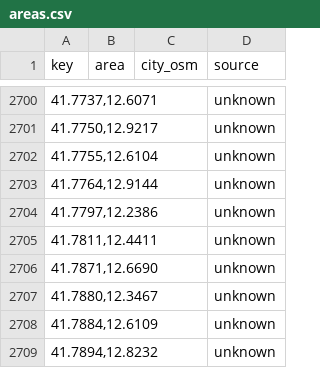
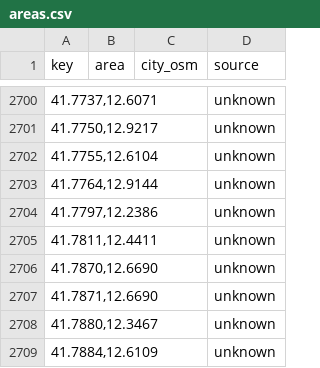
Before and after one commit to Giacbotta/nutrie-new-business-tracking, a CSV file: data/areas.csv, drawn as a sheet; only a part is shown, gaps mark what is left out; the shorter side is filled out with more unchanged rows; the diff names each change by its address in the sheet, - before the commit and + after, or states it on an @@ line.

```diff
--- a/data/areas.csv
+++ b/data/areas.csv
+row 2706: 41.7870,12.6690 |  |  | unknown
```
Also changed, not shown: data/ivano-occupancy.csv, data/radical-daily-area.csv, 17 other files.
